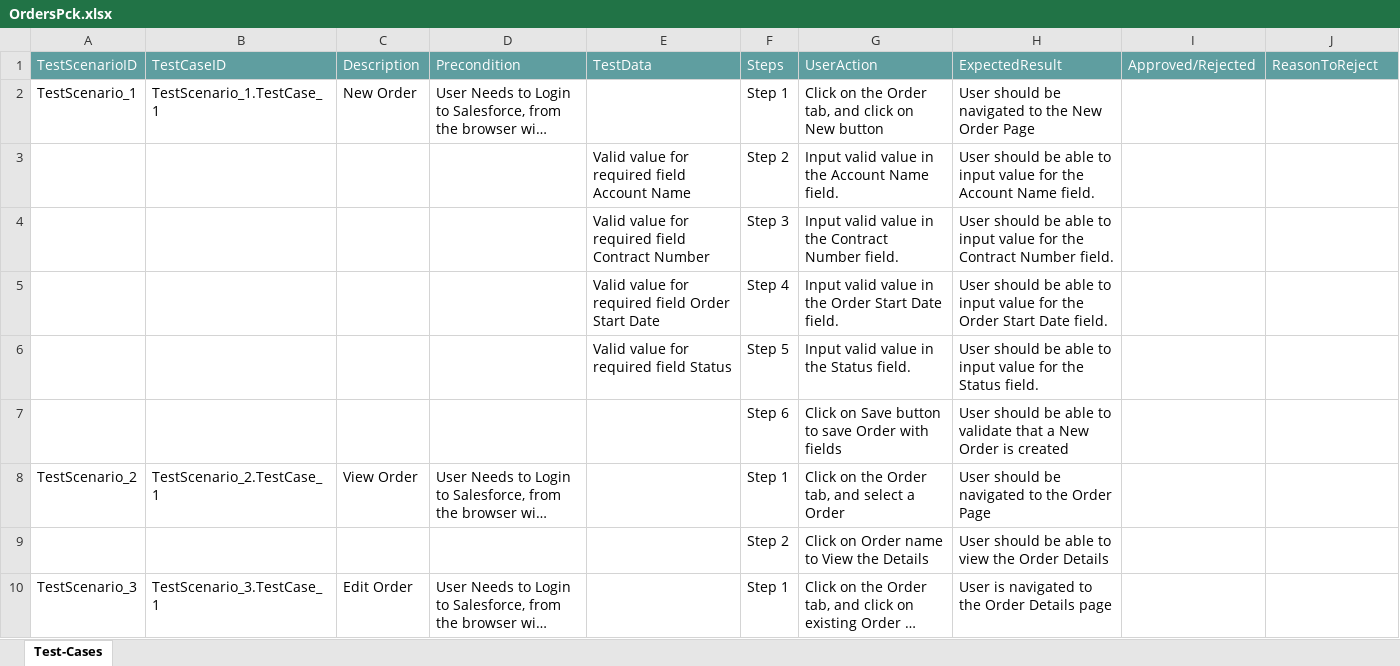
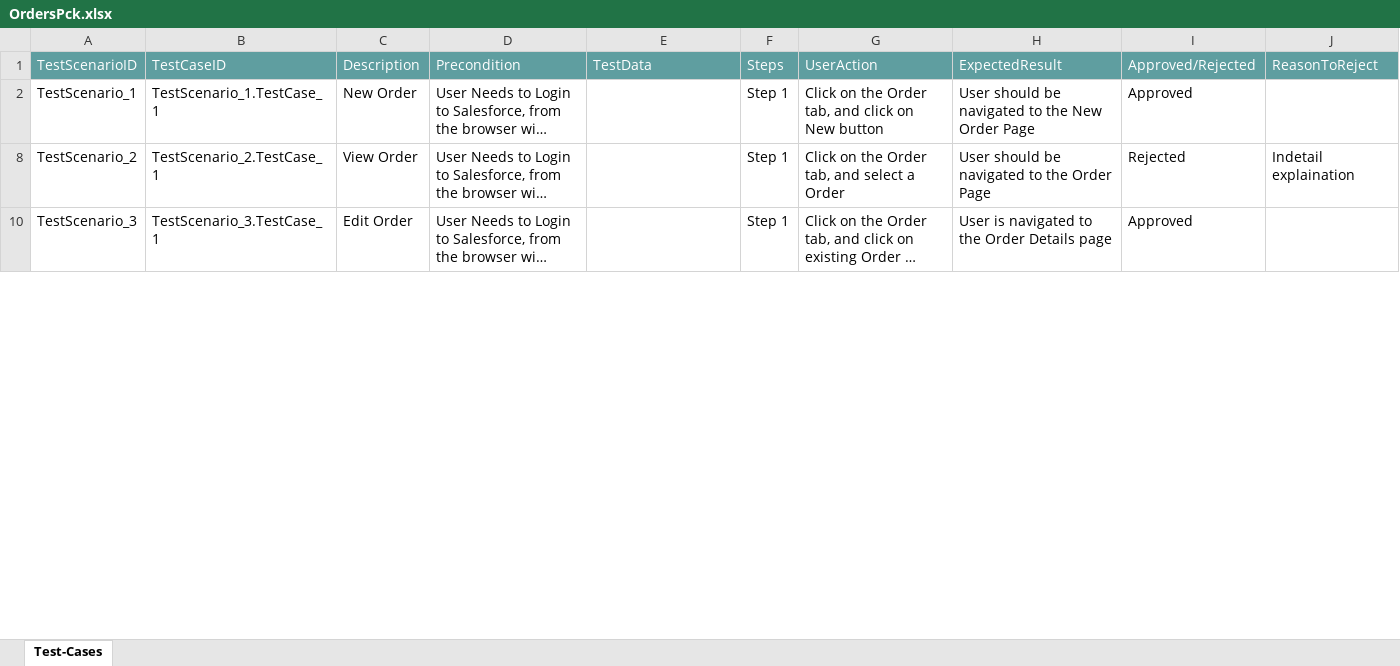
Before and after one commit to ShaikMohamedIrfan/Mrohini, an Excel workbook: OrdersPck.xlsx, sheet Test-Cases, drawn as a sheet; only a part is shown; long unchanged cells end in …; values as stored, in another font and other column widths than the file's, no borders; table styles not drawn; the diff covers the shown part only; the diff names each change by its address in the sheet, - before the commit and + after, or states it on an @@ line.

Commit message:
Add files via upload

```diff
--- a/OrdersPck.xlsx (sheet Test-Cases)
+++ b/OrdersPck.xlsx (sheet Test-Cases)
-I2: (empty)
+I2: Approved
@@ row 3 hidden:  |  |  |  | Valid value for required field Account Name | Step 2 | Input valid value in the Account Name field. | User should be able to input value for the Account Name field. @@
@@ row 4 hidden:  |  |  |  | Valid value for required field Contract Number | Step 3 | Input valid value in the Contract Number field. | User should be able to input value for the Contract Number field. @@
@@ row 5 hidden:  |  |  |  | Valid value for required field Order Start Date | Step 4 | Input valid value in the Order Start Date field. | User should be able to input value for the Order Start Date field. @@
@@ row 6 hidden:  |  |  |  | Valid value for required field Status | Step 5 | Input valid value in the Status field. | User should be able to input value for the Status field. @@
@@ row 7 hidden:  |  |  |  |  | Step 6 | Click on Save button to save Order with fields | User should be able to validate that a New Order is created @@
-I8: (empty)
+I8: Rejected
-J8: (empty)
+J8: Indetail explaination
@@ row 9 hidden:  |  |  |  |  | Step 2 | Click on Order name to View the Details | User should be able to view the Order Details @@
-I10: (empty)
+I10: Approved
```
Also changed, not shown: 7 hidden or unhidden rows and 1 edited cell elsewhere in this sheet.
